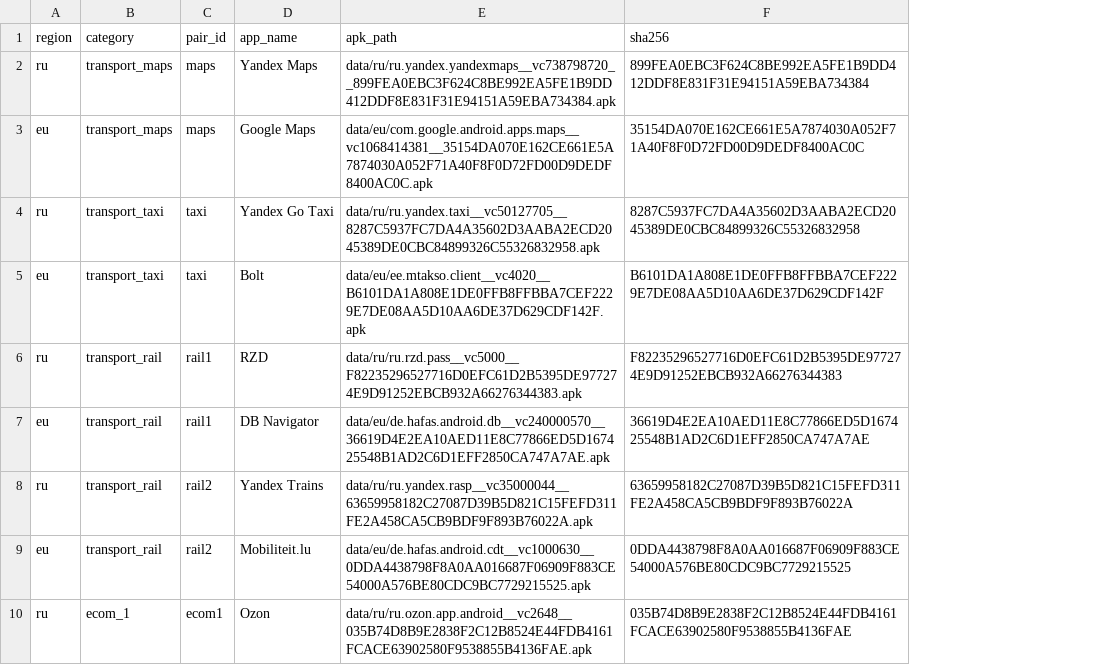
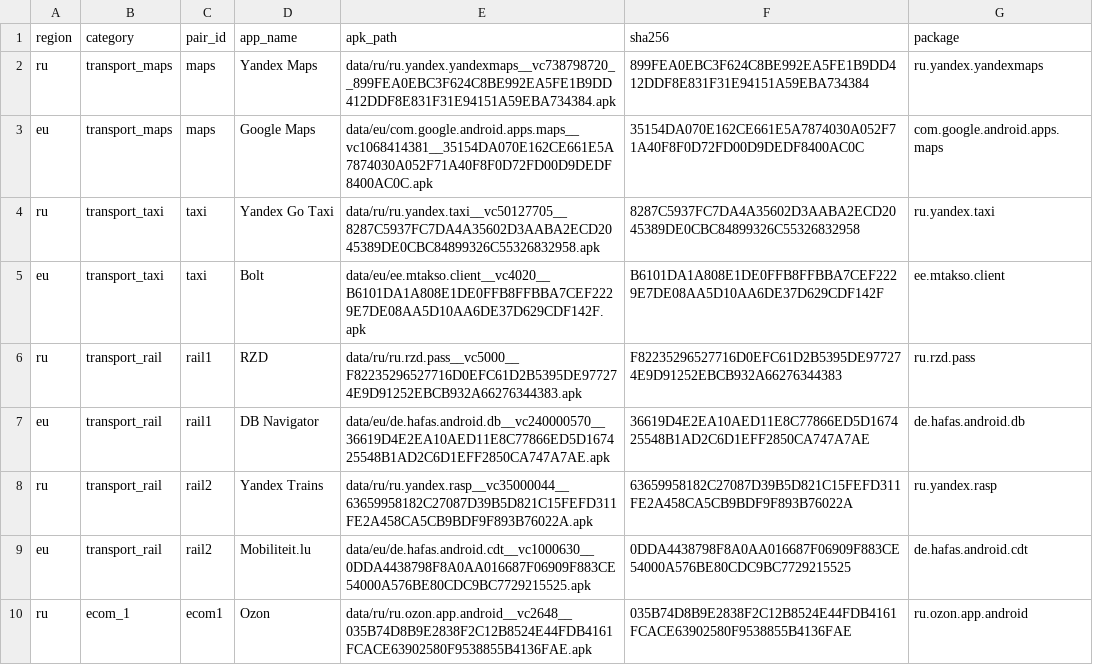
Before and after one commit to JK8789/thesis-apk-study, a CSV file: data/meta/apps.csv, drawn as a sheet; only a part is shown; the diff names each change by its address in the sheet, - before the commit and + after, or states it on an @@ line.

```diff
--- a/data/meta/apps.csv
+++ b/data/meta/apps.csv
+column G (package), rows 2-10: ru.yandex.yandexmaps | com.google.android.apps.maps | ru.yandex.taxi | ee.mtakso.client | ru.rzd.pass | de.hafas.android.db | ru.yandex.rasp | de.hafas.android.cdt | ru.ozon.app.android
```
Also changed, not shown: results/libs_longest/analysis/library_types_pair_deltas.csv, results/libs_longest/analysis/library_types_per_app.csv, 40 other files.
